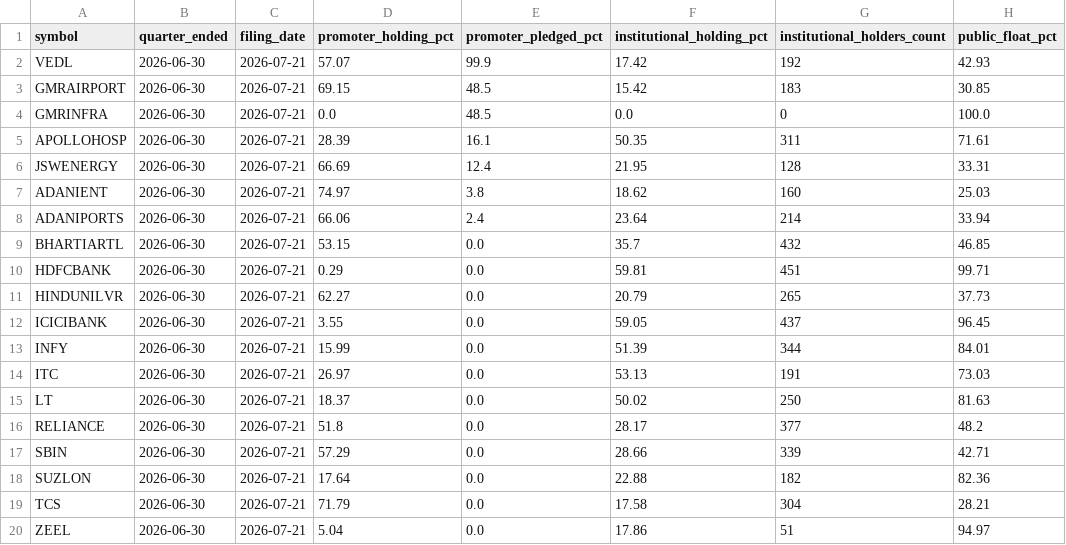
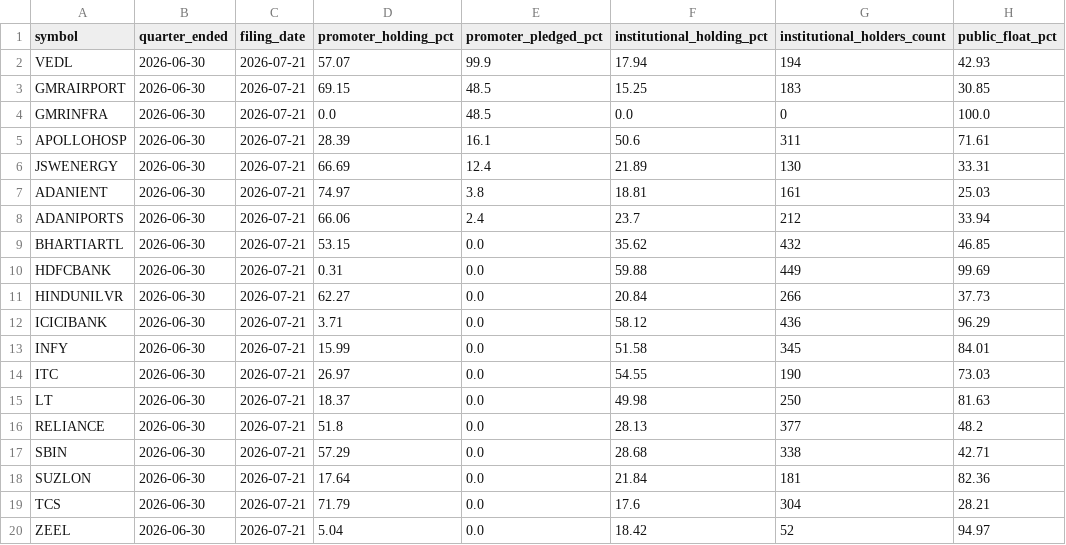
Before and after one commit to prathmeshgupta/nse-promoter-pledge-and-ownership, a CSV file: output/promoter_pledge_ownership.csv, drawn as a sheet; only a part is shown; the diff names each change by its address in the sheet, - before the commit and + after, or states it on an @@ line.

```diff
--- a/output/promoter_pledge_ownership.csv
+++ b/output/promoter_pledge_ownership.csv
-F2 (institutional_holding_pct): 17.42
+F2 (institutional_holding_pct): 17.94
-G2 (institutional_holders_count): 192
+G2 (institutional_holders_count): 194
-F3 (institutional_holding_pct): 15.42
+F3 (institutional_holding_pct): 15.25
-F5 (institutional_holding_pct): 50.35
+F5 (institutional_holding_pct): 50.6
-F6 (institutional_holding_pct): 21.95
+F6 (institutional_holding_pct): 21.89
-G6 (institutional_holders_count): 128
+G6 (institutional_holders_count): 130
-F7 (institutional_holding_pct): 18.62
+F7 (institutional_holding_pct): 18.81
-G7 (institutional_holders_count): 160
+G7 (institutional_holders_count): 161
-F8 (institutional_holding_pct): 23.64
+F8 (institutional_holding_pct): 23.7
-G8 (institutional_holders_count): 214
+G8 (institutional_holders_count): 212
-F9 (institutional_holding_pct): 35.7
+F9 (institutional_holding_pct): 35.62
-D10 (promoter_holding_pct): 0.29
+D10 (promoter_holding_pct): 0.31
-F10 (institutional_holding_pct): 59.81
+F10 (institutional_holding_pct): 59.88
-G10 (institutional_holders_count): 451
+G10 (institutional_holders_count): 449
-H10 (public_float_pct): 99.71
+H10 (public_float_pct): 99.69
-F11 (institutional_holding_pct): 20.79
+F11 (institutional_holding_pct): 20.84
-G11 (institutional_holders_count): 265
+G11 (institutional_holders_count): 266
-D12 (promoter_holding_pct): 3.55
+D12 (promoter_holding_pct): 3.71
-F12 (institutional_holding_pct): 59.05
+F12 (institutional_holding_pct): 58.12
-G12 (institutional_holders_count): 437
+G12 (institutional_holders_count): 436
-H12 (public_float_pct): 96.45
+H12 (public_float_pct): 96.29
-F13 (institutional_holding_pct): 51.39
+F13 (institutional_holding_pct): 51.58
-G13 (institutional_holders_count): 344
+G13 (institutional_holders_count): 345
-F14 (institutional_holding_pct): 53.13
+F14 (institutional_holding_pct): 54.55
-G14 (institutional_holders_count): 191
+G14 (institutional_holders_count): 190
-F15 (institutional_holding_pct): 50.02
+F15 (institutional_holding_pct): 49.98
-F16 (institutional_holding_pct): 28.17
+F16 (institutional_holding_pct): 28.13
-F17 (institutional_holding_pct): 28.66
+F17 (institutional_holding_pct): 28.68
-G17 (institutional_holders_count): 339
+G17 (institutional_holders_count): 338
-F18 (institutional_holding_pct): 22.88
+F18 (institutional_holding_pct): 21.84
-G18 (institutional_holders_count): 182
+G18 (institutional_holders_count): 181
-F19 (institutional_holding_pct): 17.58
+F19 (institutional_holding_pct): 17.6
-F20 (institutional_holding_pct): 17.86
+F20 (institutional_holding_pct): 18.42
-G20 (institutional_holders_count): 51
+G20 (institutional_holders_count): 52
```
Also changed, not shown: 1 other file.
